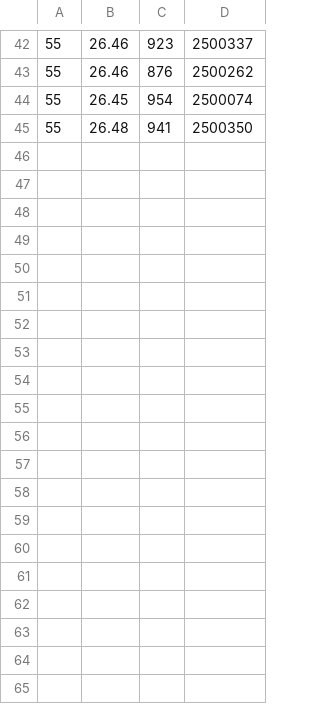
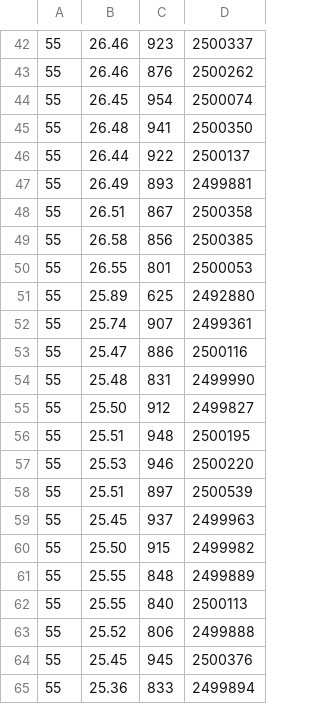
Before and after one commit to halsampson/Brymen857, a CSV file: calib.csv, drawn as a sheet; only a part is shown, gaps mark what is left out; the diff covers the shown part only; the diff names each change by its address in the sheet, - before the commit and + after, or states it on an @@ line.

```diff
--- a/calib.csv
+++ b/calib.csv
+row 46: 55 | 26.44 | 922 | 2500137
+row 47: 55 | 26.49 | 893 | 2499881
+row 48: 55 | 26.51 | 867 | 2500358
+row 49: 55 | 26.58 | 856 | 2500385
+row 50: 55 | 26.55 | 801 | 2500053
+row 51: 55 | 25.89 | 625 | 2492880
+row 52: 55 | 25.74 | 907 | 2499361
+row 53: 55 | 25.47 | 886 | 2500116
+row 54: 55 | 25.48 | 831 | 2499990
+row 55: 55 | 25.50 | 912 | 2499827
+row 56: 55 | 25.51 | 948 | 2500195
+row 57: 55 | 25.53 | 946 | 2500220
+row 58: 55 | 25.51 | 897 | 2500539
+row 59: 55 | 25.45 | 937 | 2499963
+row 60: 55 | 25.50 | 915 | 2499982
+row 61: 55 | 25.55 | 848 | 2499889
+row 62: 55 | 25.55 | 840 | 2500113
+row 63: 55 | 25.52 | 806 | 2499888
+row 64: 55 | 25.45 | 945 | 2500376
+row 65: 55 | 25.36 | 833 | 2499894
```
Also changed, not shown: 14 added rows elsewhere in this file, 1 other file.
